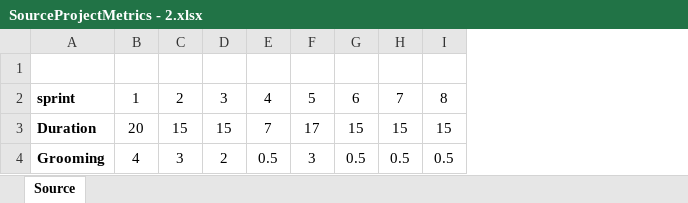
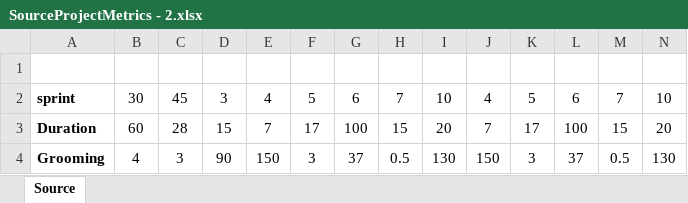
Before and after one commit to HackAgileUST/Hackathon2019, an Excel workbook: SourceProjectMetrics - 2.xlsx, sheet Source, drawn as a sheet; values as stored, in another font and other column widths than the file's, no borders; addresses are those after the commit; the diff names each change by its address in the sheet, - before the commit and + after, or states it on an @@ line.

```diff
--- a/SourceProjectMetrics - 2.xlsx (sheet Source)
+++ b/SourceProjectMetrics - 2.xlsx (sheet Source)
+column I, rows 2-4: 10 | 20 | 130
+column J, rows 2-4: 4 | 7 | 150
+column K, rows 2-4: 5 | 17 | 3
+column L, rows 2-4: 6 | 100 | 37
+column N, rows 2-4: 10 | 20 | 130
-B2: 1
+B2: 30
-C2: 2
+C2: 45
-M2: 8
+M2: 7
-B3: 20
+B3: 60
-C3: 15
+C3: 28
-G3: 15
+G3: 100
-D4: 2
+D4: 90
-E4: 0.5
+E4: 150
-G4: 0.5
+G4: 37
```
Also changed, not shown: SourceProjectMetrics - 1.xlsx.
